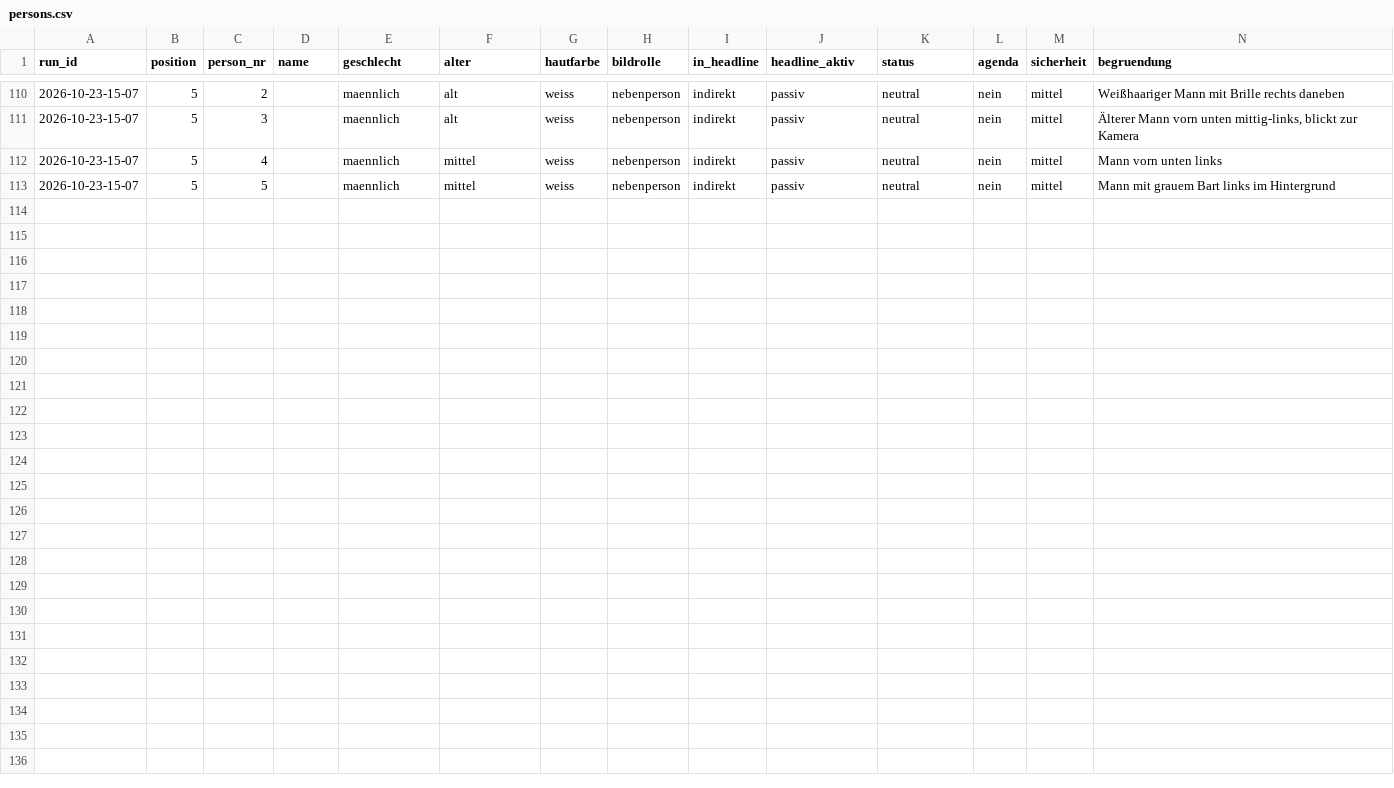
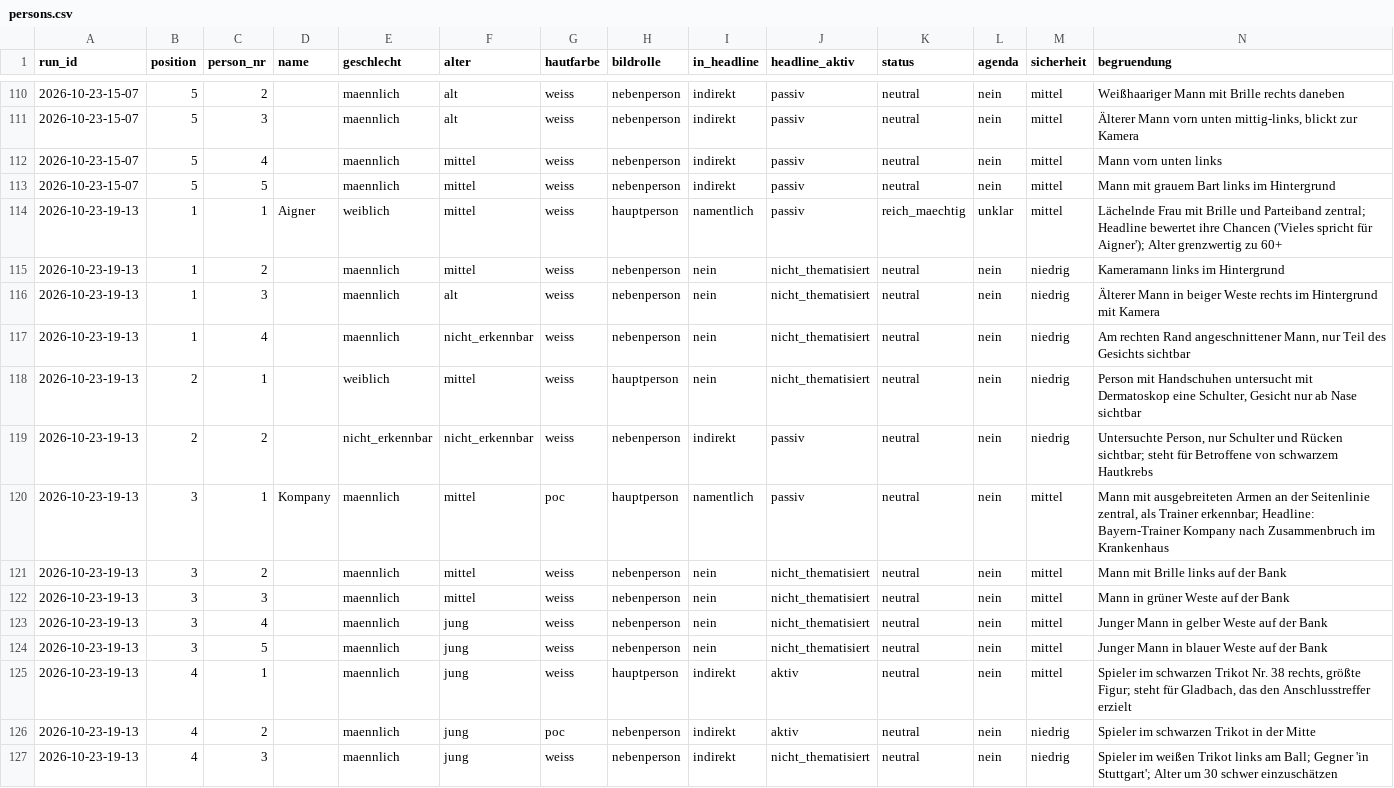
Before and after one commit to happkatharina71-bit/crmd, a CSV file: webde-monitor/data/persons.csv, drawn as a sheet; only a part is shown, gaps mark what is left out; the diff names each change by its address in the sheet, - before the commit and + after, or states it on an @@ line.

```diff
--- a/webde-monitor/data/persons.csv
+++ b/webde-monitor/data/persons.csv
+row 114: 2026-10-23-19-13 | 1 | 1 | Aigner | weiblich | mittel | weiss | hauptperson | namentlich | passiv | reich_maechtig | unklar | mittel | Lächelnde Frau mit Brille und Parteiband zentral; Headline bewertet ihre Chancen ('Vieles spricht für Aigner'); Alter grenzwertig zu 60+
+row 115: 2026-10-23-19-13 | 1 | 2 |  | maennlich | mittel | weiss | nebenperson | nein | nicht_thematisiert | neutral | nein | niedrig | Kameramann links im Hintergrund
+row 116: 2026-10-23-19-13 | 1 | 3 |  | maennlich | alt | weiss | nebenperson | nein | nicht_thematisiert | neutral | nein | niedrig | Älterer Mann in beiger Weste rechts im Hintergrund mit Kamera
+row 117: 2026-10-23-19-13 | 1 | 4 |  | maennlich | nicht_erkennbar | weiss | nebenperson | nein | nicht_thematisiert | neutral | nein | niedrig | Am rechten Rand angeschnittener Mann, nur Teil des Gesichts sichtbar
+row 118: 2026-10-23-19-13 | 2 | 1 |  | weiblich | mittel | weiss | hauptperson | nein | nicht_thematisiert | neutral | nein | niedrig | Person mit Handschuhen untersucht mit Dermatoskop eine Schulter, Gesicht nur ab Nase sichtbar
+row 119: 2026-10-23-19-13 | 2 | 2 |  | nicht_erkennbar | nicht_erkennbar | weiss | nebenperson | indirekt | passiv | neutral | nein | niedrig | Untersuchte Person, nur Schulter und Rücken sichtbar; steht für Betroffene von schwarzem Hautkrebs
+row 120: 2026-10-23-19-13 | 3 | 1 | Kompany | maennlich | mittel | poc | hauptperson | namentlich | passiv | neutral | nein | mittel | Mann mit ausgebreiteten Armen an der Seitenlinie zentral, als Trainer erkennbar; Headline: Bayern-Trainer Kompany nach Zusammenbruch im Krankenhaus
+row 121: 2026-10-23-19-13 | 3 | 2 |  | maennlich | mittel | weiss | nebenperson | nein | nicht_thematisiert | neutral | nein | mittel | Mann mit Brille links auf der Bank
+row 122: 2026-10-23-19-13 | 3 | 3 |  | maennlich | mittel | weiss | nebenperson | nein | nicht_thematisiert | neutral | nein | mittel | Mann in grüner Weste auf der Bank
+row 123: 2026-10-23-19-13 | 3 | 4 |  | maennlich | jung | weiss | nebenperson | nein | nicht_thematisiert | neutral | nein | mittel | Junger Mann in gelber Weste auf der Bank
+row 124: 2026-10-23-19-13 | 3 | 5 |  | maennlich | jung | weiss | nebenperson | nein | nicht_thematisiert | neutral | nein | mittel | Junger Mann in blauer Weste auf der Bank
+row 125: 2026-10-23-19-13 | 4 | 1 |  | maennlich | jung | weiss | hauptperson | indirekt | aktiv | neutral | nein | mittel | Spieler im schwarzen Trikot Nr. 38 rechts, größte Figur; steht für Gladbach, das den Anschlusstreffer erzielt
+row 126: 2026-10-23-19-13 | 4 | 2 |  | maennlich | jung | poc | nebenperson | indirekt | aktiv | neutral | nein | niedrig | Spieler im schwarzen Trikot in der Mitte
+row 127: 2026-10-23-19-13 | 4 | 3 |  | maennlich | jung | weiss | nebenperson | indirekt | nicht_thematisiert | neutral | nein | niedrig | Spieler im weißen Trikot links am Ball; Gegner 'in Stuttgart'; Alter um 30 schwer einzuschätzen
```
Also changed, not shown: webde-monitor/data/teasers.csv, 7 other files.
